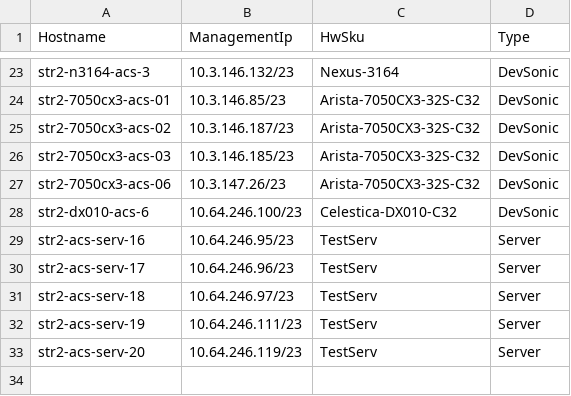
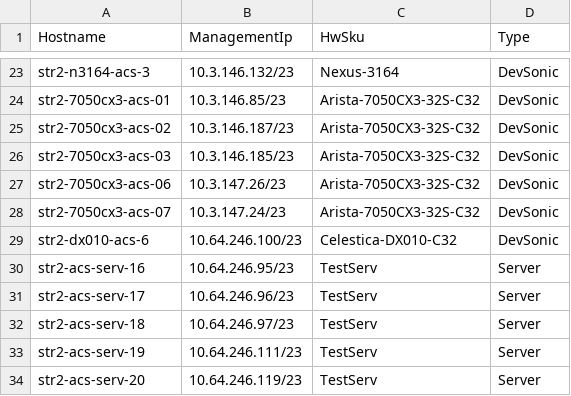
Before and after one commit to neethajohn/sonic-mgmt, a CSV file: ansible/files/sonic_str2_devices.csv, drawn as a sheet; only a part is shown, gaps mark what is left out; the diff names each change by its address in the sheet, - before the commit and + after, or states it on an @@ line.

```diff
--- a/ansible/files/sonic_str2_devices.csv
+++ b/ansible/files/sonic_str2_devices.csv
+row 28: str2-7050cx3-acs-07 | 10.3.147.24/23 | Arista-7050CX3-32S-C32 | DevSonic
```
Also changed, not shown: ansible/files/sonic_str2_links.csv, ansible/testbed.csv, 2 other files.
